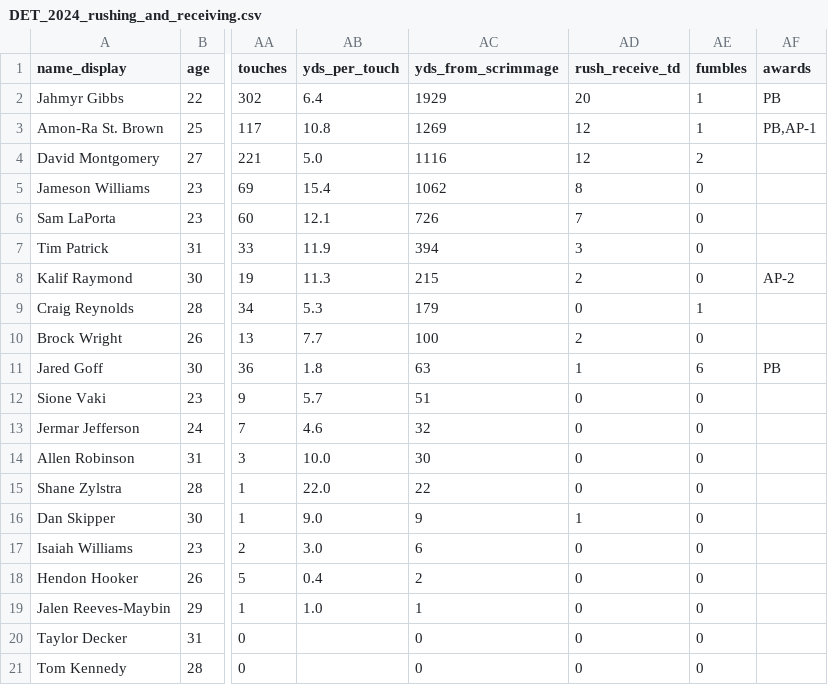
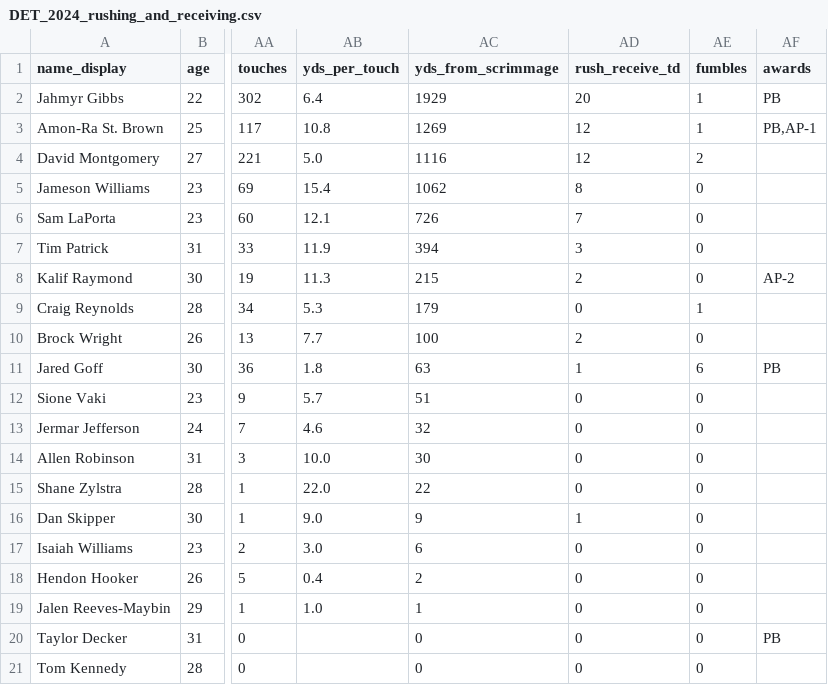
Before and after one commit to boldandbrad/fffetch, a CSV file: output/parsed_tables/DET_2024_rushing_and_receiving.csv, drawn as a sheet; only a part is shown, gaps mark what is left out; the diff names each change by its address in the sheet, - before the commit and + after, or states it on an @@ line.

Commit message:
merge parsed tables

```diff
--- a/output/parsed_tables/DET_2024_rushing_and_receiving.csv
+++ b/output/parsed_tables/DET_2024_rushing_and_receiving.csv
-AF20 (awards): (empty)
+AF20 (awards): PB
```
Also changed, not shown: 4 other files.
